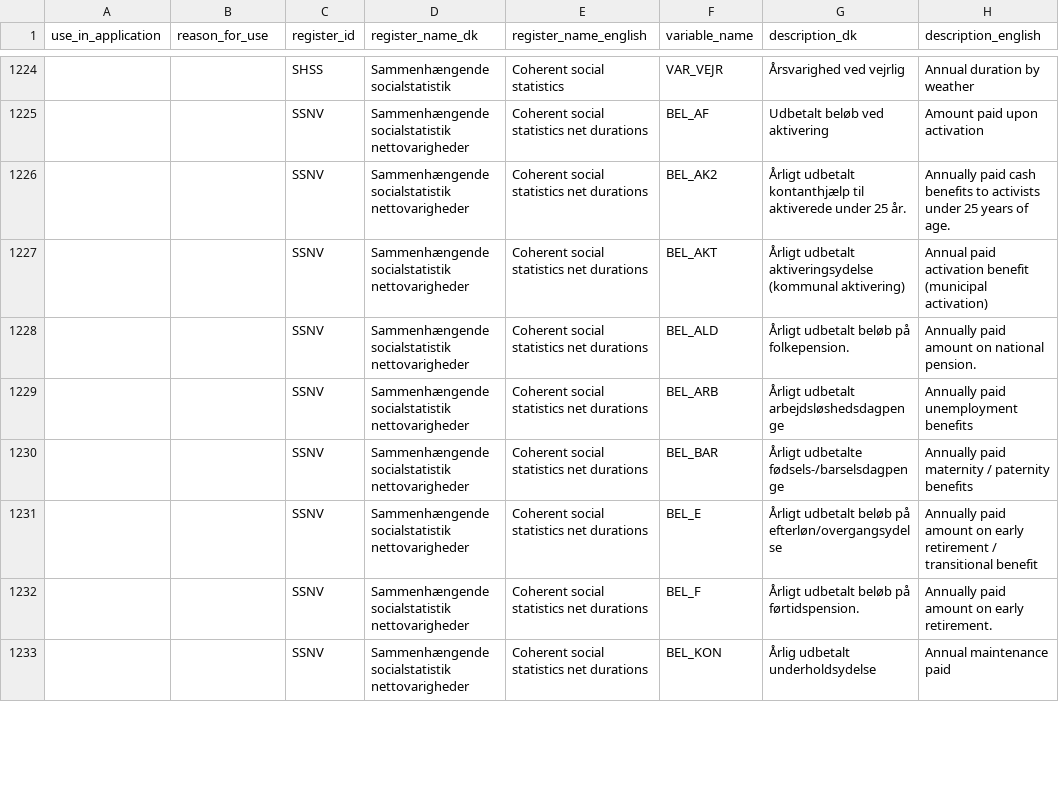
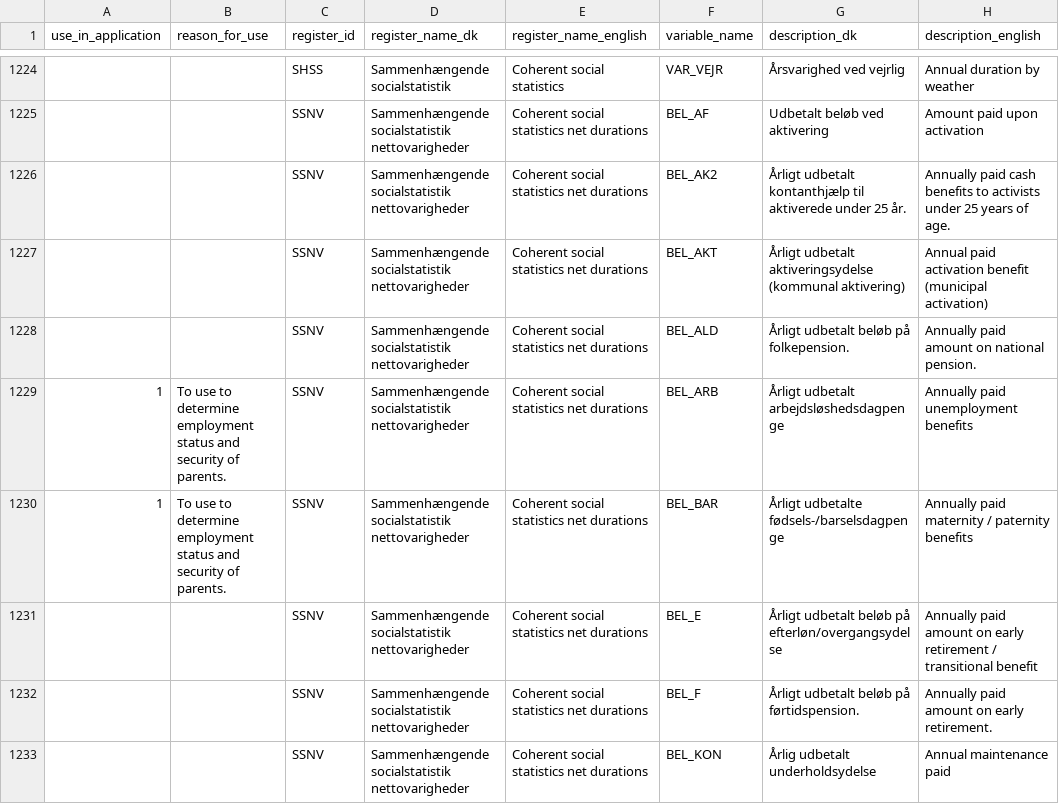
Before and after one commit to steno-aarhus/darter-project, a CSV file: data/dst-registers-with-variables-to-use.csv, drawn as a sheet; only a part is shown, gaps mark what is left out; the diff covers the shown part only; the diff names each change by its address in the sheet, - before the commit and + after, or states it on an @@ line.

```diff
--- a/data/dst-registers-with-variables-to-use.csv
+++ b/data/dst-registers-with-variables-to-use.csv
-A1229:A1230 (use_in_application): (empty)
+A1229:A1230 (use_in_application): 1
-B1229:B1230 (reason_for_use): (empty)
+B1229:B1230 (reason_for_use): To use to determine employment status and security of parents.
```
Also changed, not shown: 19 edited cells elsewhere in this file, data/needed-registers.csv.
